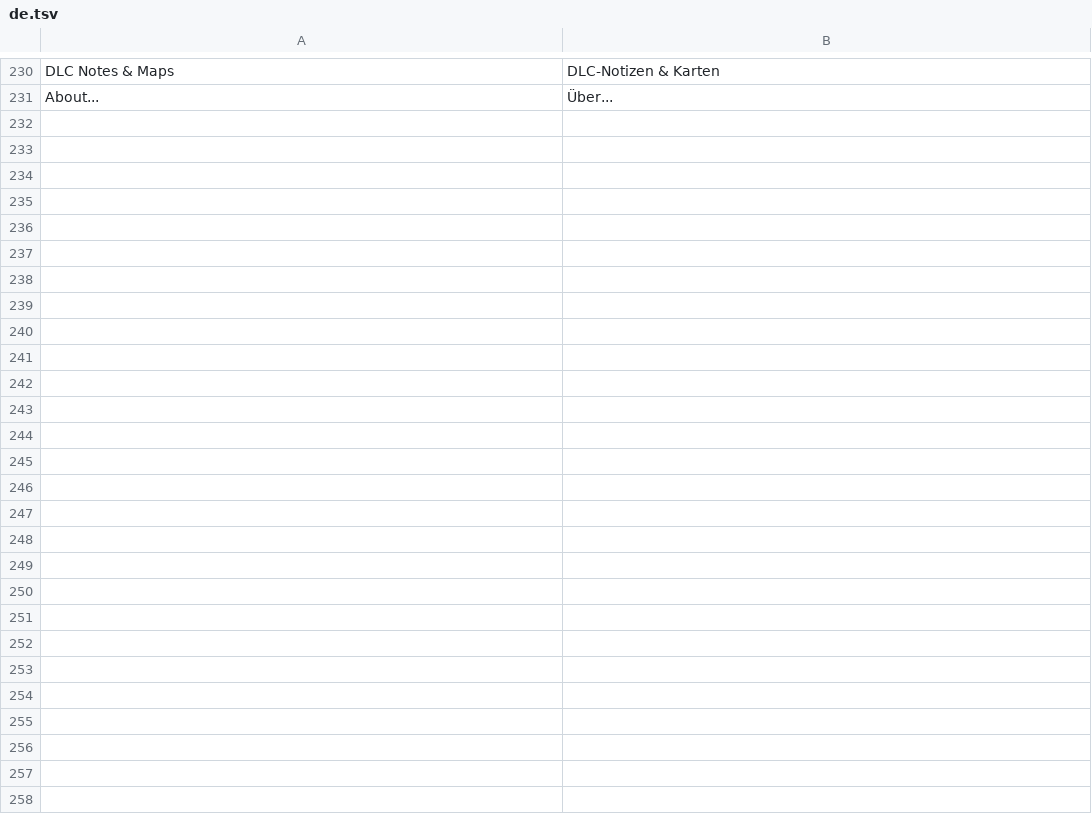
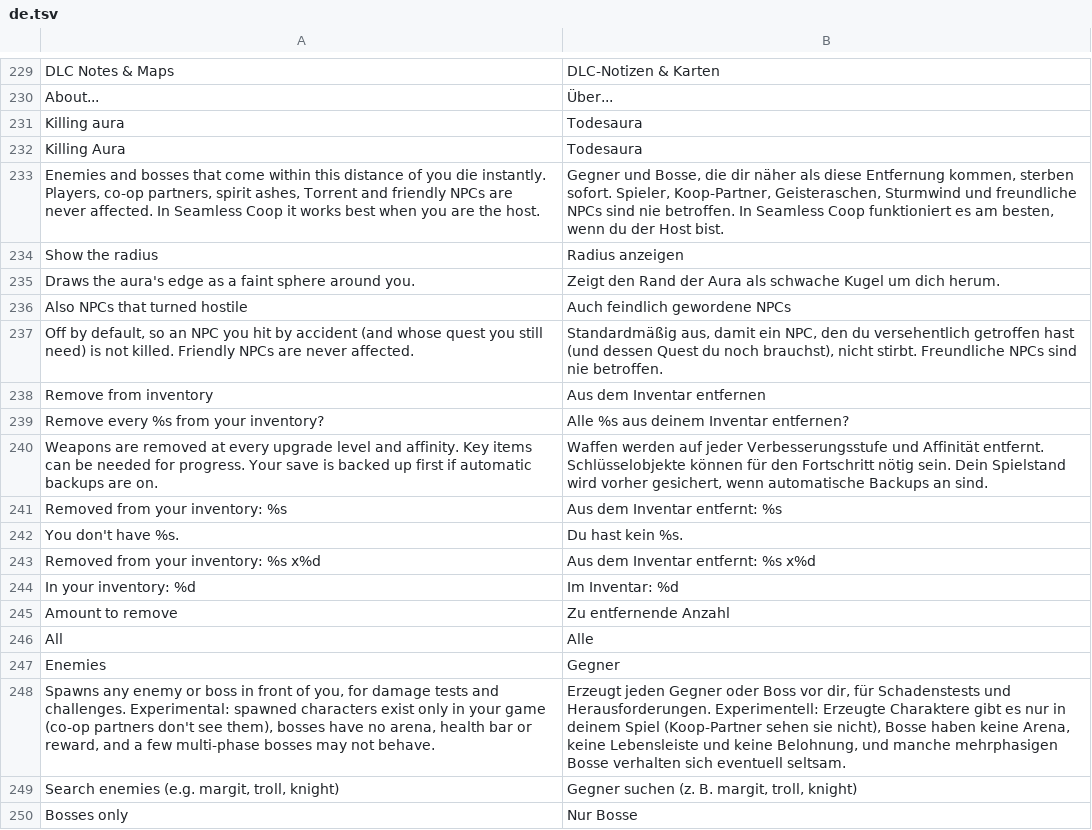
Before and after one commit to EneSuckSoi/zzostoom-cheat-sheet, a TSV file: lang/de.tsv, drawn as a sheet; only a part is shown, gaps mark what is left out; the diff covers the shown part only.

```diff
--- a/lang/de.tsv
+++ b/lang/de.tsv
@@ -250 +249,21 @@ DLC Notes & Maps	DLC-Notizen & Karten
 About...	Über...
+Killing aura	Todesaura
+Killing Aura	Todesaura
+Enemies and bosses that come within this distance of you die instantly. Players, co-op partners, spirit ashes, Torrent and friendly NPCs are never affected. In Seamless Coop it works best when you are the host.	Gegner und Bosse, die dir näher als diese Entfernung kommen, sterben sofort. Spieler, Koop-Partner, Geisteraschen, Sturmwind und freundliche NPCs sind nie betroffen. In Seamless Coop funktioniert es am besten, wenn du der Host bist.
+Show the radius	Radius anzeigen
+Draws the aura's edge as a faint sphere around you.	Zeigt den Rand der Aura als schwache Kugel um dich herum.
+Also NPCs that turned hostile	Auch feindlich gewordene NPCs
+Off by default, so an NPC you hit by accident (and whose quest you still need) is not killed. Friendly NPCs are never affected.	Standardmäßig aus, damit ein NPC, den du versehentlich getroffen hast (und dessen Quest du noch brauchst), nicht stirbt. Freundliche NPCs sind nie betroffen.
+Remove from inventory	Aus dem Inventar entfernen
+Remove every %s from your inventory?	Alle %s aus deinem Inventar entfernen?
+Weapons are removed at every upgrade level and affinity. Key items can be needed for progress. Your save is backed up first if automatic backups are on.	Waffen werden auf jeder Verbesserungsstufe und Affinität entfernt. Schlüsselobjekte können für den Fortschritt nötig sein. Dein Spielstand wird vorher gesichert, wenn automatische Backups an sind.
+Removed from your inventory: %s	Aus dem Inventar entfernt: %s
+You don't have %s.	Du hast kein %s.
+Removed from your inventory: %s x%d	Aus dem Inventar entfernt: %s x%d
+In your inventory: %d	Im Inventar: %d
+Amount to remove	Zu entfernende Anzahl
+All	Alle
+Enemies	Gegner
+Spawns any enemy or boss in front of you, for damage tests and challenges. Experimental: spawned characters exist only in your game (co-op partners don't see them), bosses have no arena, health bar or reward, and a few multi-phase bosses may not behave.	Erzeugt jeden Gegner oder Boss vor dir, für Schadenstests und Herausforderungen. Experimentell: Erzeugte Charaktere gibt es nur in deinem Spiel (Koop-Partner sehen sie nicht), Bosse haben keine Arena, keine Lebensleiste und keine Belohnung, und manche mehrphasigen Bosse verhalten sich eventuell seltsam.
+Search enemies (e.g. margit, troll, knight)	Gegner suchen (z. B. margit, troll, knight)
+Bosses only	Nur Bosse
```
Also changed, not shown: 24 added rows and 1 removed row elsewhere in this file, lang/es.tsv, lang/fr.tsv, 24 other files.
